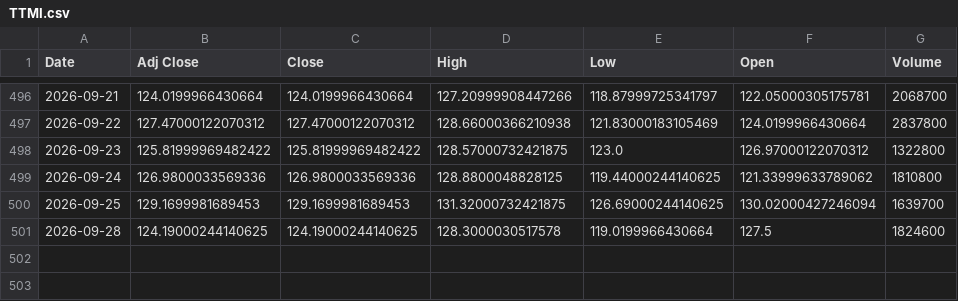
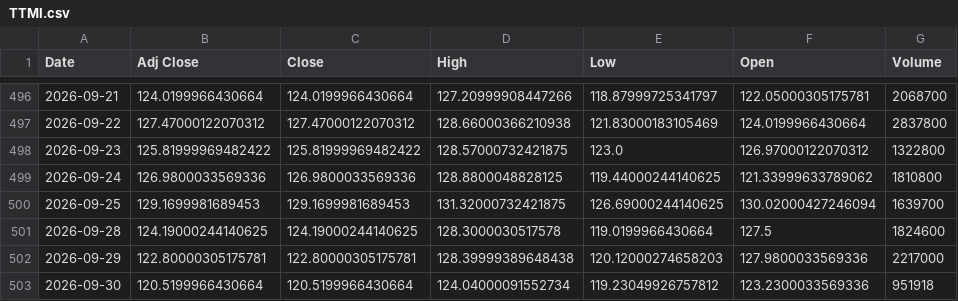
Before and after one commit to Russell3482/Momentum-Trading-Board, a CSV file: data/prices/TTMI.csv, drawn as a sheet; only a part is shown, gaps mark what is left out.

```diff
--- a/data/prices/TTMI.csv
+++ b/data/prices/TTMI.csv
@@ -501 +501,3 @@ Date,Adj Close,Close,High,Low,Open,Volume
 2026-09-28,124.19000244140625,124.19000244140625,128.3000030517578,119.0199966430664,127.5,1824600
+2026-09-29,122.80000305175781,122.80000305175781,128.39999389648438,120.12000274658203,127.9800033569336,2217000
+2026-09-30,120.5199966430664,120.5199966430664,124.04000091552734,119.23049926757812,123.2300033569336,951918
```
Also changed, not shown: data/prices/AMD.csv, data/prices/CIEN.csv, 19 other files.
